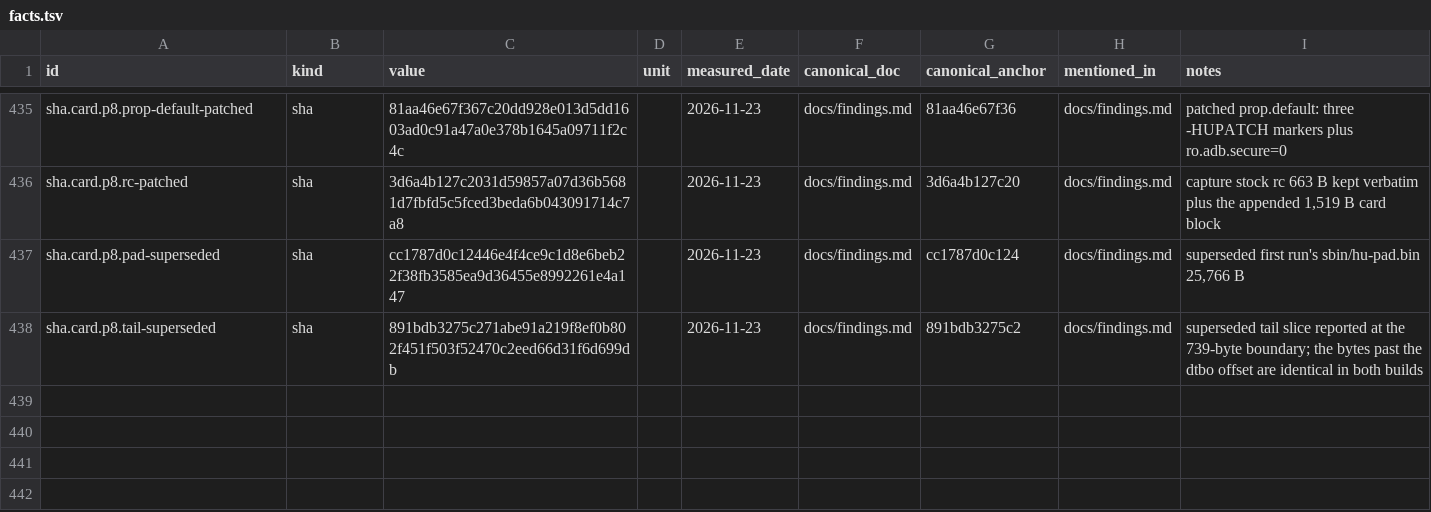
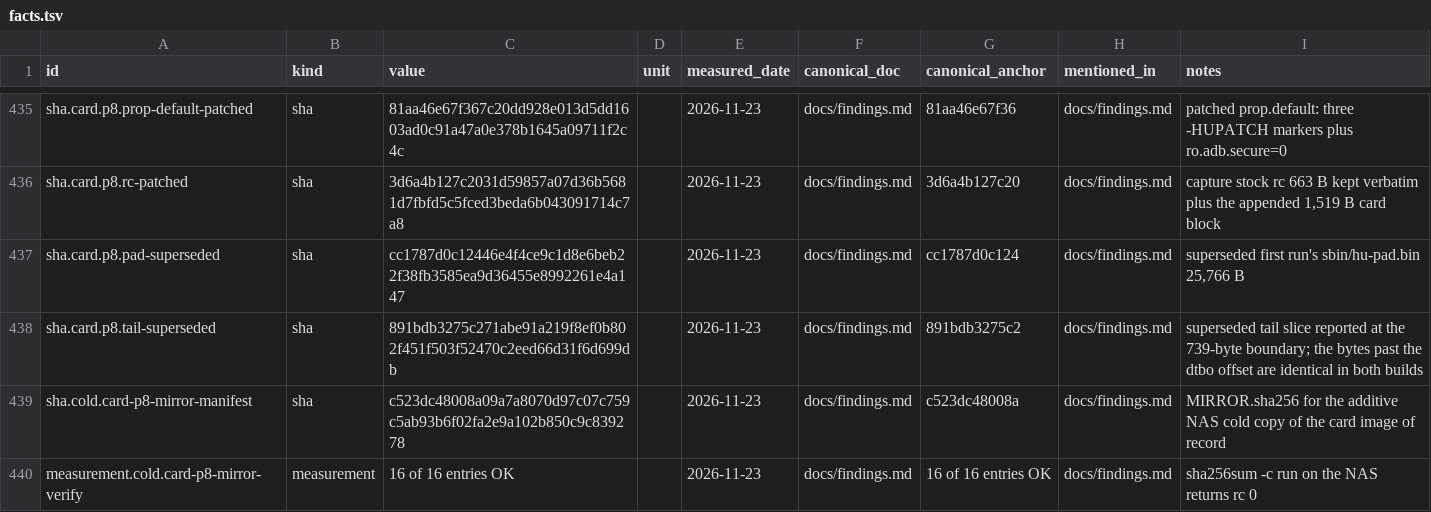
Before and after one commit to switchboy/VibeBakingFirmware, a TSV file: facts.tsv, drawn as a sheet; only a part is shown, gaps mark what is left out.

Commit message:
card image of record mirrored additively to NAS cold storage (hu-card-p8-nov23, 16/16 verified)

```diff
--- a/facts.tsv
+++ b/facts.tsv
@@ -438 +438,3 @@ sha.card.p8.pad-superseded	sha	cc1787d0c12446e4f4ce9c1d8e6beb22f38fb3585ea9d3645
 sha.card.p8.tail-superseded	sha	891bdb3275c271abe91a219f8ef0b802f451f503f52470c2eed66d31f6d699db		2026-11-23	docs/findings.md	891bdb3275c2	docs/findings.md	superseded tail slice reported at the 739-byte boundary; the bytes past the dtbo offset are identical in both builds
+sha.cold.card-p8-mirror-manifest	sha	c523dc48008a09a7a8070d97c07c759c5ab93b6f02fa2e9a102b850c9c839278		2026-11-23	docs/findings.md	c523dc48008a	docs/findings.md	MIRROR.sha256 for the additive NAS cold copy of the card image of record
+measurement.cold.card-p8-mirror-verify	measurement	16 of 16 entries OK		2026-11-23	docs/findings.md	16 of 16 entries OK	docs/findings.md	sha256sum -c run on the NAS returns rc 0
```
Also changed, not shown: 1 other file.
